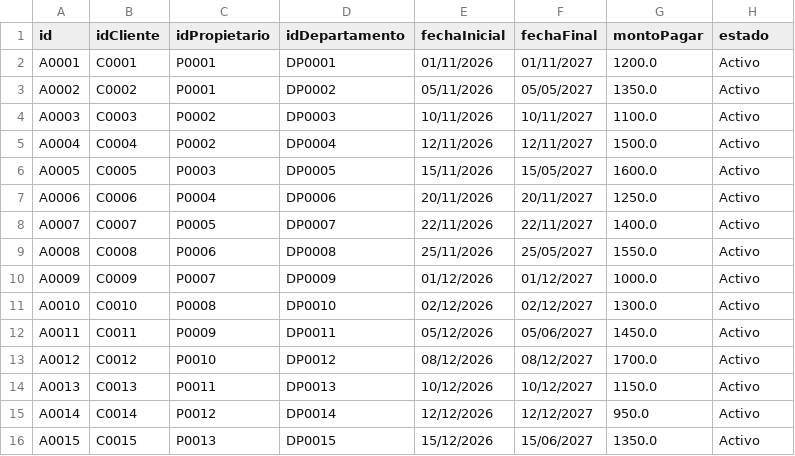
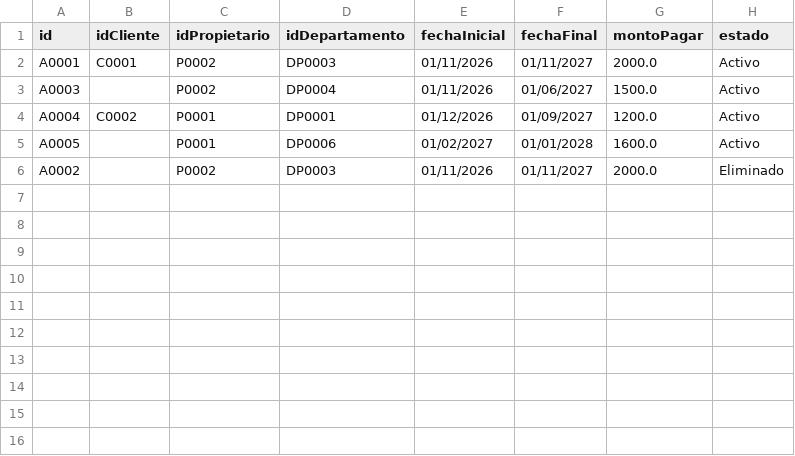
Before and after one commit to SVidarte/Proyecto-POO, a CSV file: alquiler.csv, drawn as a sheet.

Commit message:
Se agregaron 2 propietaros con 3 departamentos cada uno y 2 clientes con 1 alquiler cada uno.

```diff
--- a/alquiler.csv
+++ b/alquiler.csv
@@ -1,16 +1,6 @@
 id;idCliente;idPropietario;idDepartamento;fechaInicial;fechaFinal;montoPagar;estado
-A0001;C0001;P0001;DP0001;01/11/2026;01/11/2027;1200.0;Activo
-A0002;C0002;P0001;DP0002;05/11/2026;05/05/2027;1350.0;Activo
-A0003;C0003;P0002;DP0003;10/11/2026;10/11/2027;1100.0;Activo
-A0004;C0004;P0002;DP0004;12/11/2026;12/11/2027;1500.0;Activo
-A0005;C0005;P0003;DP0005;15/11/2026;15/05/2027;1600.0;Activo
-A0006;C0006;P0004;DP0006;20/11/2026;20/11/2027;1250.0;Activo
-A0007;C0007;P0005;DP0007;22/11/2026;22/11/2027;1400.0;Activo
-A0008;C0008;P0006;DP0008;25/11/2026;25/05/2027;1550.0;Activo
-A0009;C0009;P0007;DP0009;01/12/2026;01/12/2027;1000.0;Activo
-A0010;C0010;P0008;DP0010;02/12/2026;02/12/2027;1300.0;Activo
-A0011;C0011;P0009;DP0011;05/12/2026;05/06/2027;1450.0;Activo
-A0012;C0012;P0010;DP0012;08/12/2026;08/12/2027;1700.0;Activo
-A0013;C0013;P0011;DP0013;10/12/2026;10/12/2027;1150.0;Activo
-A0014;C0014;P0012;DP0014;12/12/2026;12/12/2027;950.0;Activo
-A0015;C0015;P0013;DP0015;15/12/2026;15/06/2027;1350.0;Activo
+A0001;C0001;P0002;DP0003;01/11/2026;01/11/2027;2000.0;Activo
+A0003;;P0002;DP0004;01/11/2026;01/06/2027;1500.0;Activo
+A0004;C0002;P0001;DP0001;01/12/2026;01/09/2027;1200.0;Activo
+A0005;;P0001;DP0006;01/02/2027;01/01/2028;1600.0;Activo
+A0002;;P0002;DP0003;01/11/2026;01/11/2027;2000.0;Eliminado
```
Also changed, not shown: cuentas.csv, departamentos.csv, 6 other files.
